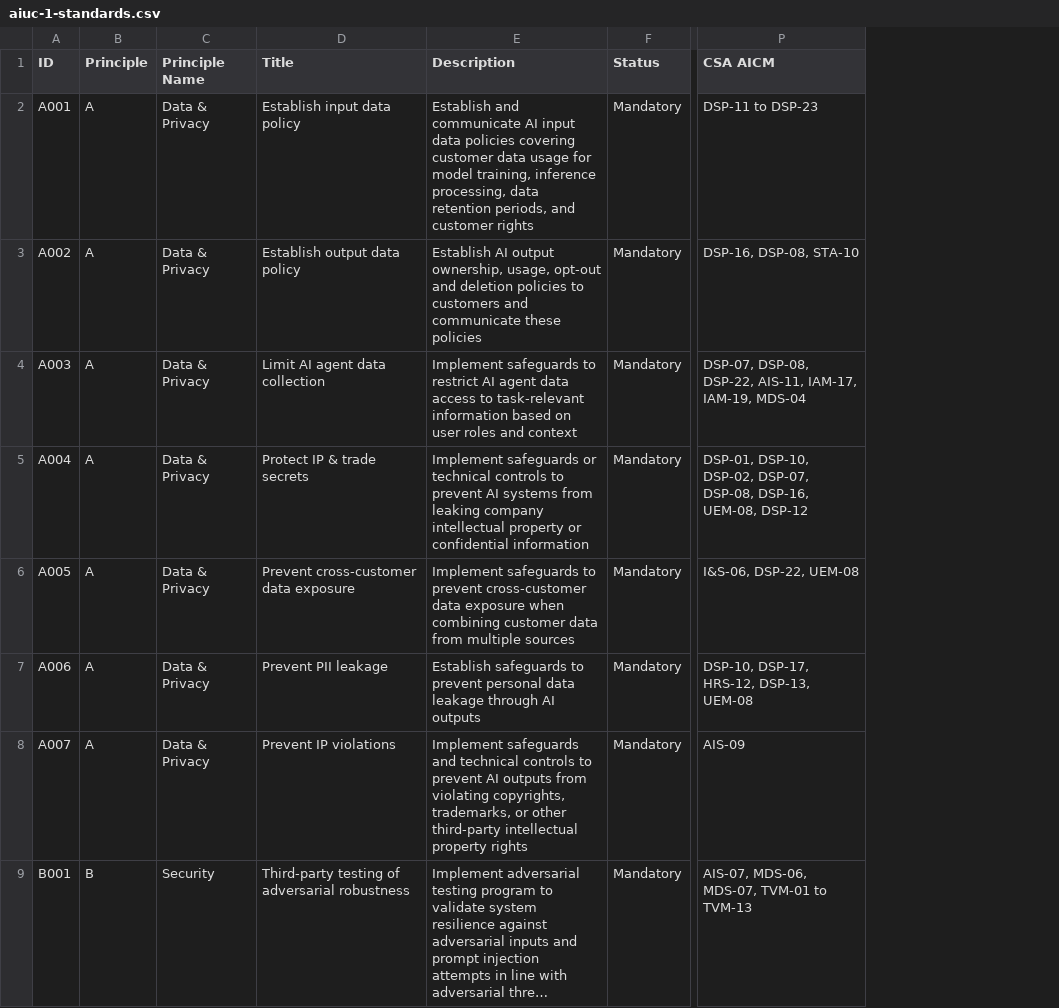
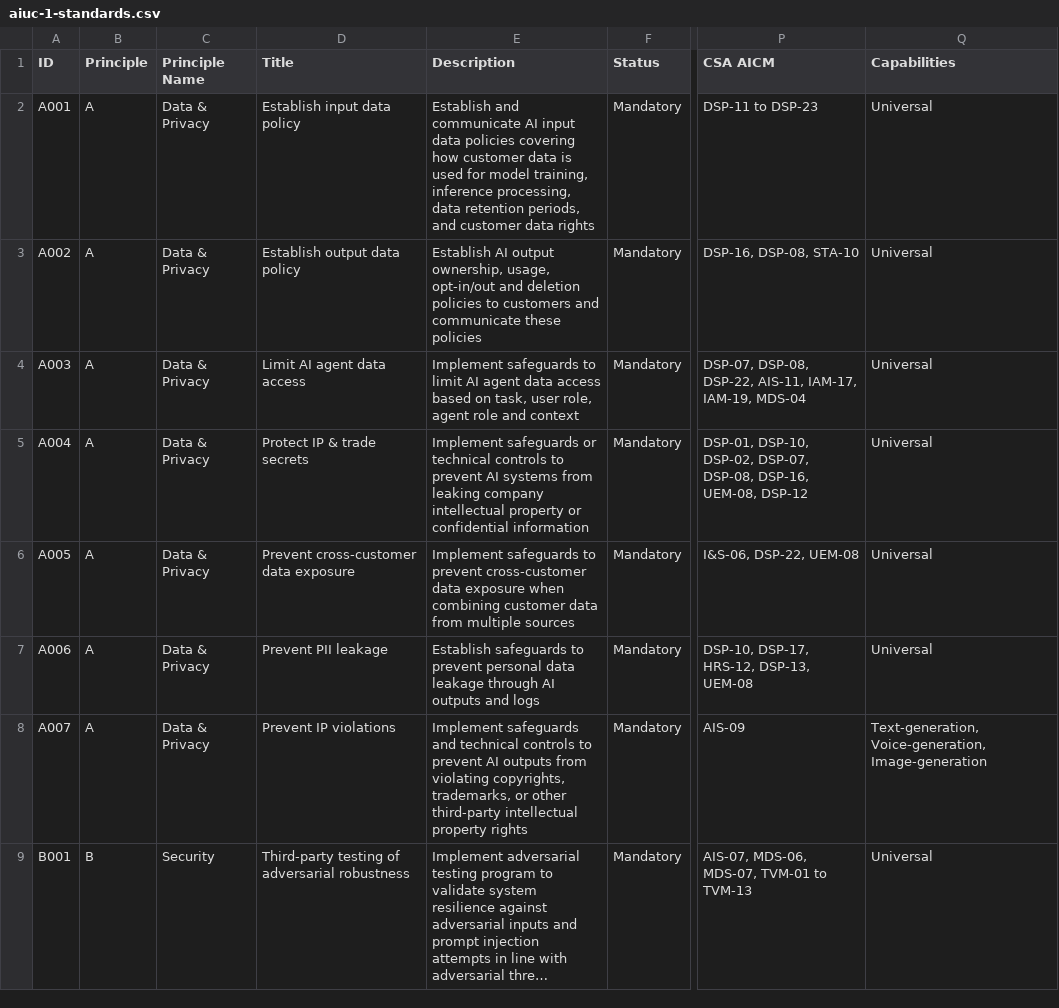
Before and after one commit to Adversis/aiuc1-navigator, a CSV file: data/aiuc-1-standards.csv, drawn as a sheet; only a part is shown, gaps mark what is left out; long unchanged cells end in …; the diff covers the shown part only; the diff names each change by its address in the sheet, - before the commit and + after, or states it on an @@ line.

```diff
--- a/data/aiuc-1-standards.csv
+++ b/data/aiuc-1-standards.csv
+column Q (Capabilities), rows 2-9: Universal | Universal | Universal | Universal | Universal | Universal | Text-generation, Voice-generation, Image-generation | Universal
-E2 (Description): …policies covering customer data usage for model training, inference processing, data retention periods, and customer rights
+E2 (Description): …policies covering how customer data is used for model training, inference processing, data retention periods, and customer data rights
-E3 (Description): …ownership, usage, opt-out and deletion…
+E3 (Description): …ownership, usage, opt-in/out and deletion…
-D4 (Title): Limit AI agent data collection
+D4 (Title): Limit AI agent data access
-E4 (Description): …safeguards to restrict AI agent data access to task-relevant information based on user roles and context
+E4 (Description): …safeguards to limit AI agent data access based on task, user role, agent role and context
-E7 (Description): …AI outputs
+E7 (Description): …AI outputs and logs
```
Also changed, not shown: 31 edited cells elsewhere in this file, 1 other file.
